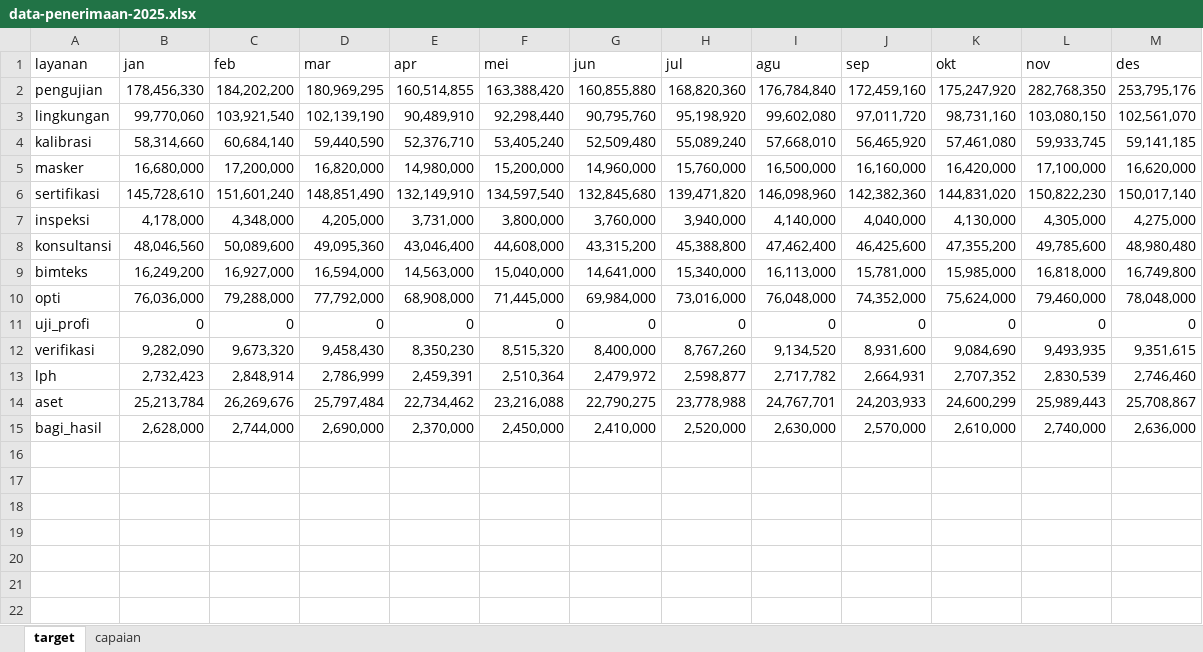
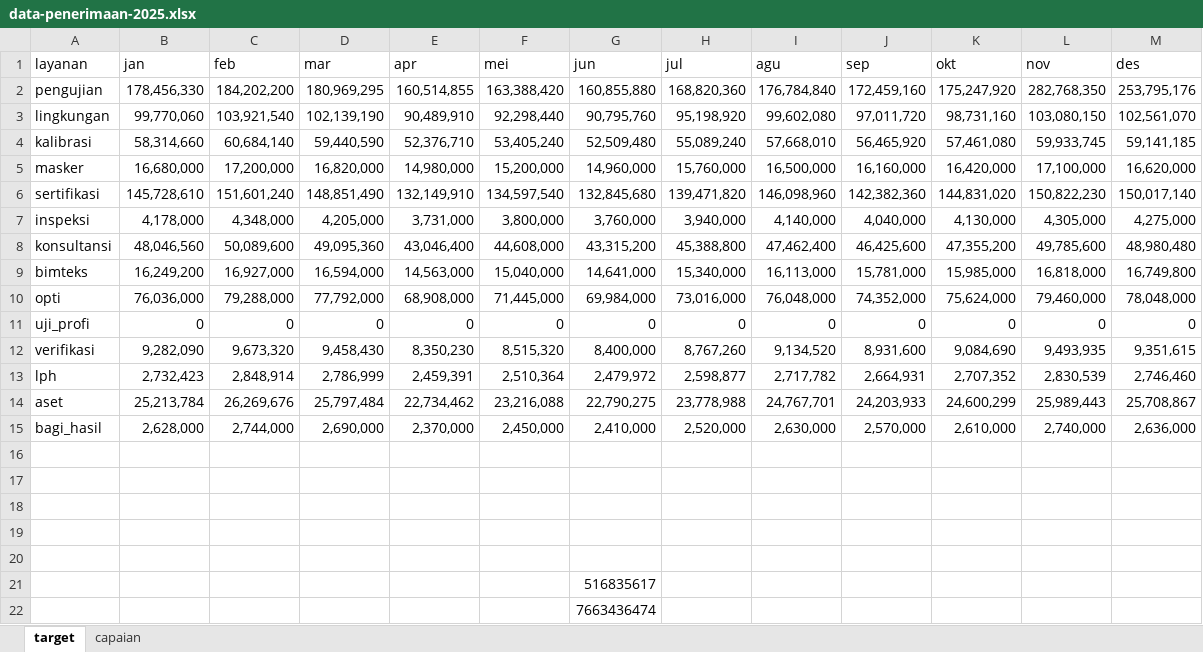
Before and after one commit to burnama/dashboard-blu, an Excel workbook: data-penerimaan-2025.xlsx, sheet target, drawn as a sheet; values as stored, in another font and other column widths than the file's, no borders; the diff names each change by its address in the sheet, - before the commit and + after, or states it on an @@ line.

```diff
--- a/data-penerimaan-2025.xlsx (sheet target)
+++ b/data-penerimaan-2025.xlsx (sheet target)
+row 16: (empty)
+row 17: (empty)
+row 18: (empty)
+row 19: (empty)
+row 20: (empty)
+row 21:  |  |  |  |  |  | 516835617
+row 22:  |  |  |  |  |  | 7663436474
```
Also changed, not shown: data-penerimaan-2020.xlsx, 1 other file.
